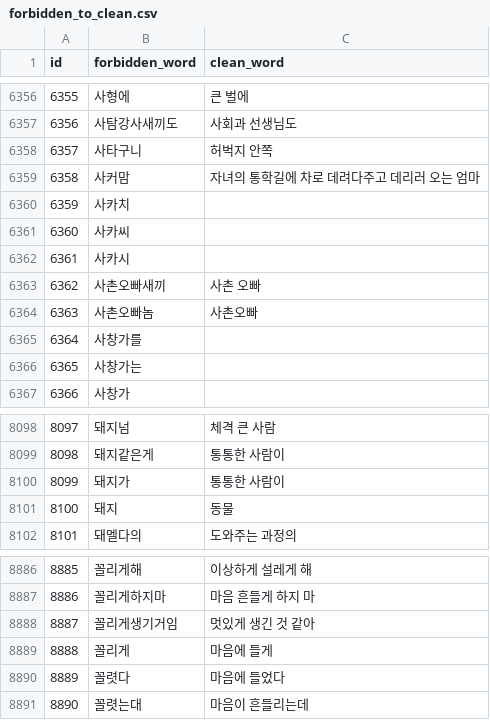
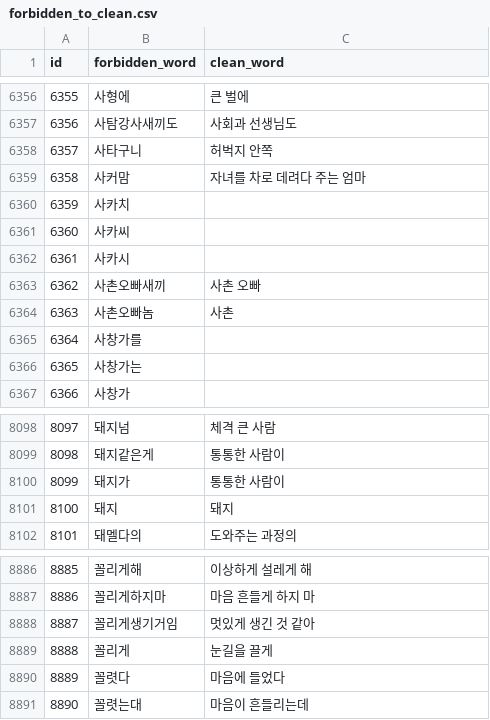
Before and after one commit to jiyu196/Genie_ai, a CSV file: ai_backbone_python/app/model/forbidden_to_clean.csv, drawn as a sheet; only a part is shown, gaps mark what is left out; the diff covers the shown part only; the diff names each change by its address in the sheet, - before the commit and + after, or states it on an @@ line.

```diff
--- a/ai_backbone_python/app/model/forbidden_to_clean.csv
+++ b/ai_backbone_python/app/model/forbidden_to_clean.csv
-C6359 (clean_word): 자녀의 통학길에 차로 데려다주고 데리러 오는 엄마
+C6359 (clean_word): 자녀를 차로 데려다 주는 엄마
-C6364 (clean_word): 사촌오빠
+C6364 (clean_word): 사촌
-C8101 (clean_word): 동물
+C8101 (clean_word): 돼지
-C8889 (clean_word): 마음에 들게
+C8889 (clean_word): 눈길을 끌게
```
Also changed, not shown: 7 added rows, 1 removed row, 5 edited cells and row numbers in column A elsewhere in this file, 3 other files.
